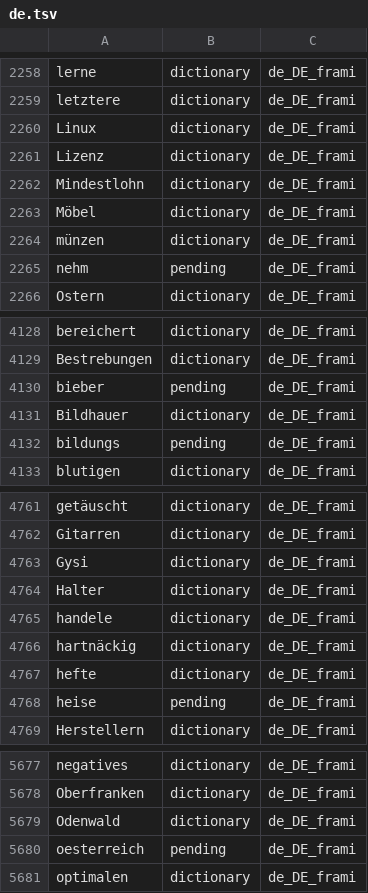
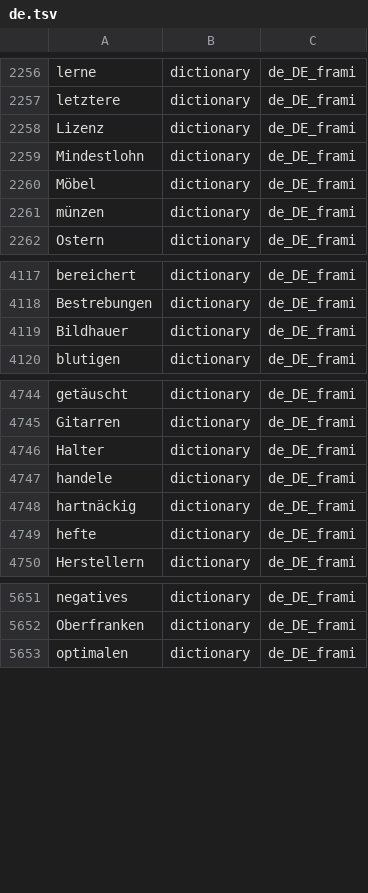
Before and after one commit to icyfxllm-eng/spell-wasm, a TSV file: assets/words/purity/de.tsv, drawn as a sheet; only a part is shown, gaps mark what is left out; the diff covers the shown part only; the diff names each change by its address in the sheet, - before the commit and + after, or states it on an @@ line.

```diff
--- a/assets/words/purity/de.tsv
+++ b/assets/words/purity/de.tsv
-row 2260: Linux | dictionary | de_DE_frami
-row 2265: nehm | pending | de_DE_frami
-row 4130: bieber | pending | de_DE_frami
-row 4132: bildungs | pending | de_DE_frami
-row 4763: Gysi | dictionary | de_DE_frami
-row 4768: heise | pending | de_DE_frami
-row 5679: Odenwald | dictionary | de_DE_frami
-row 5680: oesterreich | pending | de_DE_frami
```
Also changed, not shown: 23 removed rows and 16 edited cells elsewhere in this file, 39 other files.
